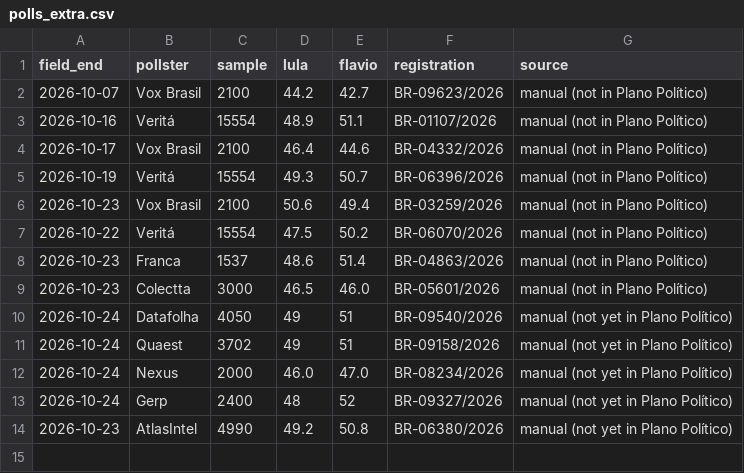
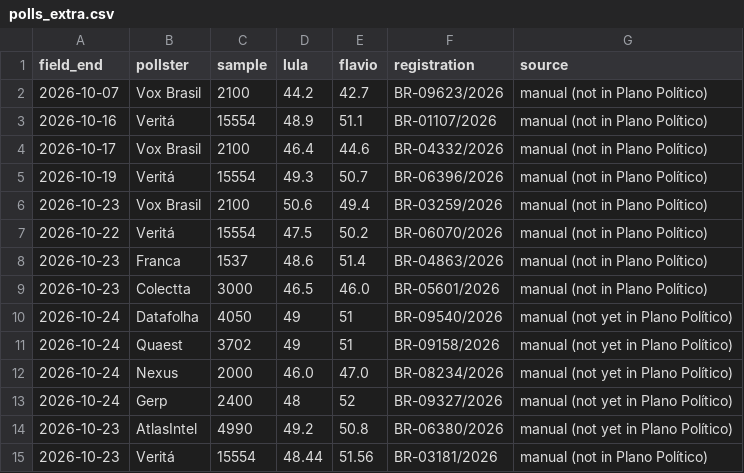
Before and after one commit to mmuzzi/brazil-runoff-tracker, a CSV file: data/polls_extra.csv, drawn as a sheet; the diff names each change by its address in the sheet, - before the commit and + after, or states it on an @@ line.

```diff
--- a/data/polls_extra.csv
+++ b/data/polls_extra.csv
+row 15: 2026-10-23 | Veritá | 15554 | 48.44 | 51.56 | BR-03181/2026 | manual (not in Plano Político)
```
Also changed, not shown: 1 other file.
